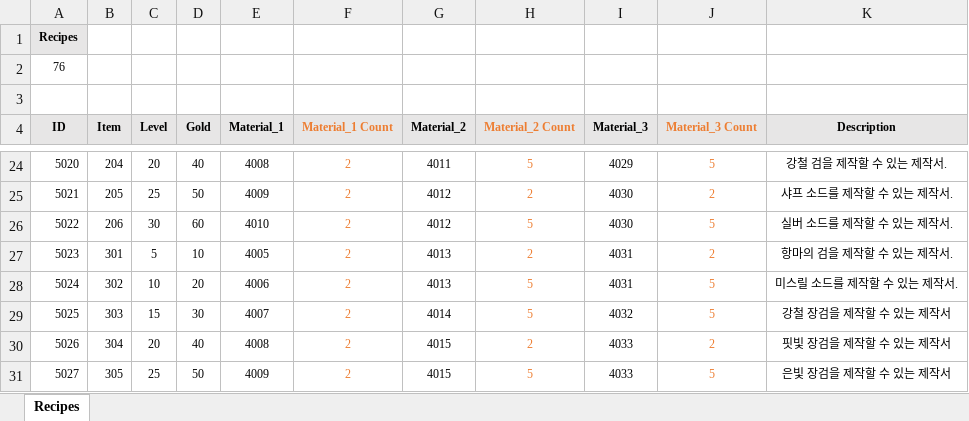
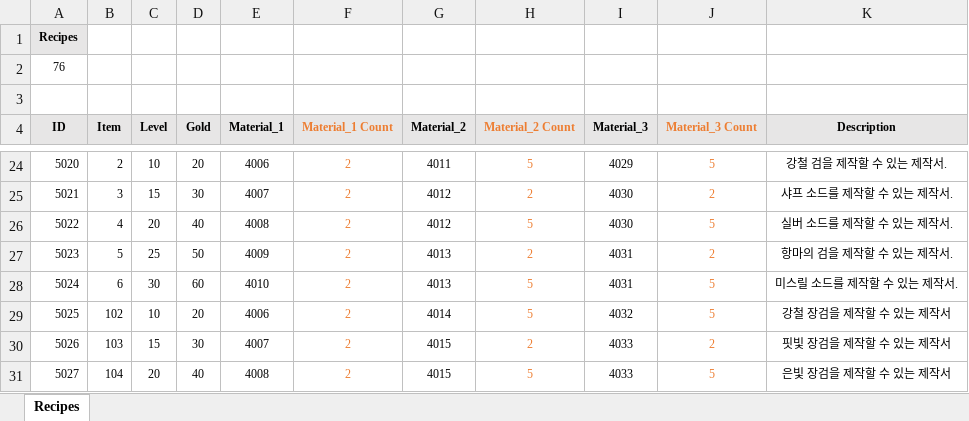
Before and after one commit to miso1209/projectB_withP, an Excel workbook: data/recipes.xlsm, sheet Recipes, drawn as a sheet; only a part is shown, gaps mark what is left out; values as stored, in another font and other column widths than the file's, no borders; charts and pictures and conditional formats not drawn; the diff covers the shown part only; the diff names each change by its address in the sheet, - before the commit and + after, or states it on an @@ line.

```diff
--- a/data/recipes.xlsm (sheet Recipes)
+++ b/data/recipes.xlsm (sheet Recipes)
-B24 (Item): 204
+B24 (Item): 2
-C24 (Level): 20
+C24 (Level): 10
-D24 (Gold): 40
+D24 (Gold): 20
-E24 (Material_1): 4008
+E24 (Material_1): 4006
-B25 (Item): 205
+B25 (Item): 3
-C25 (Level): 25
+C25 (Level): 15
-D25 (Gold): 50
+D25 (Gold): 30
-E25 (Material_1): 4009
+E25 (Material_1): 4007
-B26 (Item): 206
+B26 (Item): 4
-C26 (Level): 30
+C26 (Level): 20
-D26 (Gold): 60
+D26 (Gold): 40
-E26 (Material_1): 4010
+E26 (Material_1): 4008
-B27 (Item): 301
+B27 (Item): 5
-C27 (Level): 5
+C27 (Level): 25
-D27 (Gold): 10
+D27 (Gold): 50
-E27 (Material_1): 4005
+E27 (Material_1): 4009
-B28 (Item): 302
+B28 (Item): 6
-C28 (Level): 10
+C28 (Level): 30
-D28 (Gold): 20
+D28 (Gold): 60
-E28 (Material_1): 4006
+E28 (Material_1): 4010
-B29 (Item): 303
+B29 (Item): 102
-C29 (Level): 15
+C29 (Level): 10
-D29 (Gold): 30
+D29 (Gold): 20
-E29 (Material_1): 4007
+E29 (Material_1): 4006
-B30 (Item): 304
+B30 (Item): 103
-C30 (Level): 20
+C30 (Level): 15
-D30 (Gold): 40
+D30 (Gold): 30
-E30 (Material_1): 4008
+E30 (Material_1): 4007
-B31 (Item): 305
+B31 (Item): 104
-C31 (Level): 25
+C31 (Level): 20
-D31 (Gold): 50
+D31 (Gold): 40
-E31 (Material_1): 4009
+E31 (Material_1): 4008
```
Also changed, not shown: 232 edited cells and cell formats elsewhere in this sheet, data/characters.xlsm, 5 other files.
